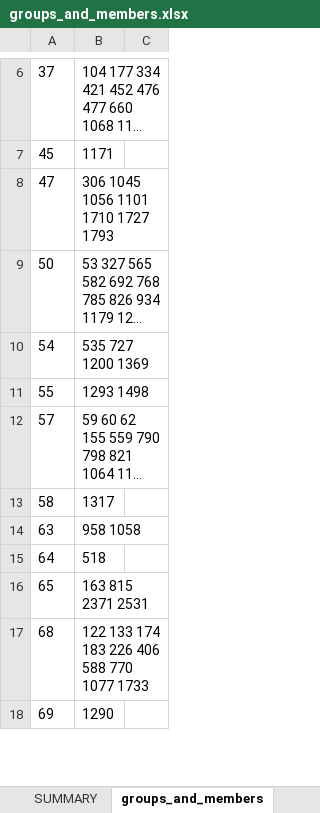
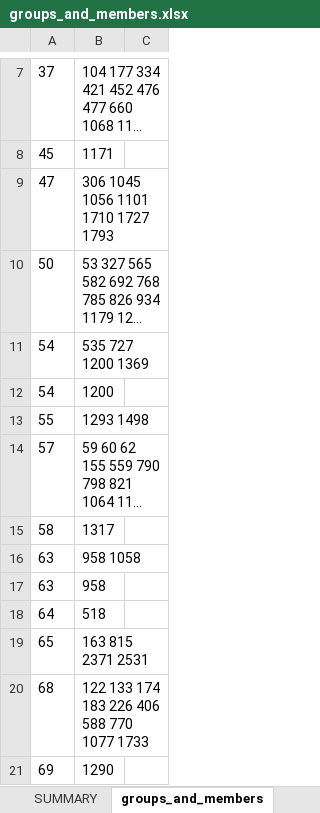
Before and after one commit to asivapra/NLP, an Excel workbook: STLP/NLP/Files/groups_and_members.xlsx, sheet groups_and_members, drawn as a sheet; only a part is shown, gaps mark what is left out; long unchanged cells end in …; values as stored, in another font and other column widths than the file's, no borders; the diff covers the shown part only; the diff names each change by its address in the sheet, - before the commit and + after, or states it on an @@ line.

Commit message:
Pair-wise matching to group ungrouped docs

```diff
--- a/STLP/NLP/Files/groups_and_members.xlsx (sheet groups_and_members)
+++ b/STLP/NLP/Files/groups_and_members.xlsx (sheet groups_and_members)
+row 12: 54 | 1200
+row 17: 63 | 958
```
Also changed, not shown: 2 added rows, 1 removed row and 22 edited cells elsewhere in this sheet, other sheet tabs, 1 other file.
